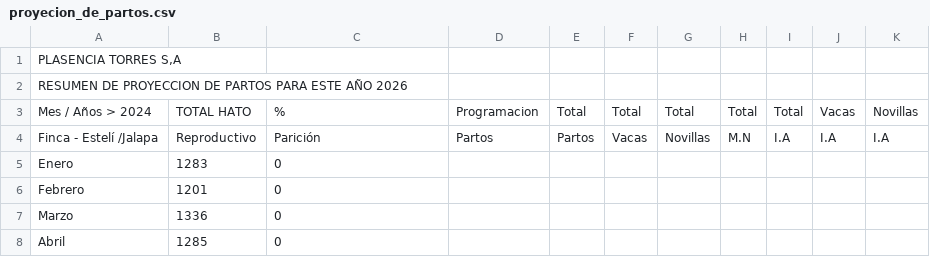
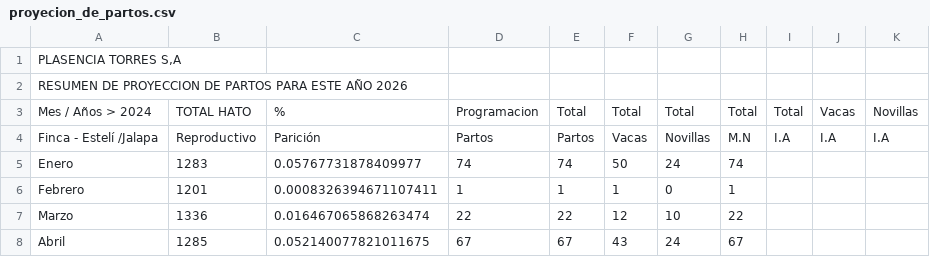
Before and after one commit to joseandresrodriguezmiranda19-droid/PLATOR-S.A, a CSV file: informe/data/proyecion_de_partos.csv, drawn as a sheet; only a part is shown; the diff covers the shown part only.

```diff
--- a/informe/data/proyecion_de_partos.csv
+++ b/informe/data/proyecion_de_partos.csv
@@ -4,5 +4,5 @@ Mes / Años  >  2024;TOTAL HATO;%;Programacion;Total;Total;Total;Total;Total;Vac
 Finca - Estelí /Jalapa;Reproductivo;Parición;Partos;Partos;Vacas;Novillas;M.N;I.A;I.A;I.A
-Enero;1283;0;;;;;;;;
-Febrero;1201;0;;;;;;;;
-Marzo;1336;0;;;;;;;;
-Abril;1285;0;;;;;;;;
+Enero;1283;0.05767731878409977;74;74;50;24;74;;;
+Febrero;1201;0.0008326394671107411;1;1;1;0;1;;;
+Marzo;1336;0.016467065868263474;22;22;12;10;22;;;
+Abril;1285;0.052140077821011675;67;67;43;24;67;;;
```
Also changed, not shown: 58 edited cells elsewhere in this file, informe/data/destete_terneros.csv, informe/data/inventario_entada_y_salidas.csv, 6 other files.
